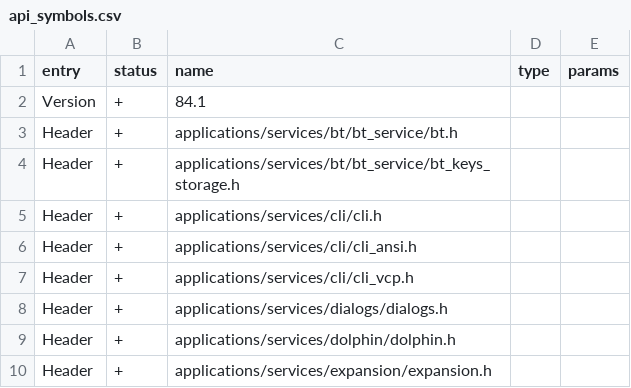
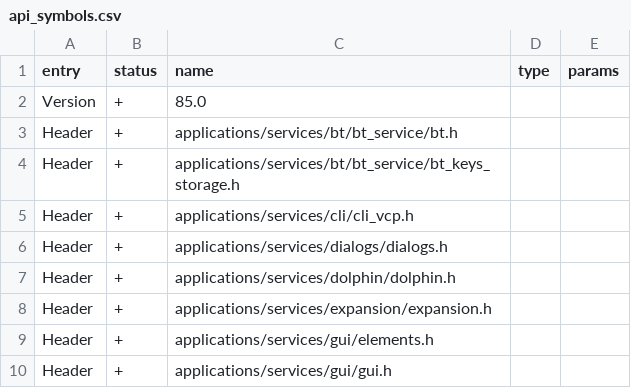
Before and after one commit to zinongli/flipperzero-firmware, a CSV file: targets/f18/api_symbols.csv, drawn as a sheet; only a part is shown; the shorter side is filled out with more unchanged rows; the diff covers the shown part only.

```diff
--- a/targets/f18/api_symbols.csv
+++ b/targets/f18/api_symbols.csv
@@ -1,7 +1,5 @@
 entry,status,name,type,params
-Version,+,84.1,,
+Version,+,85.0,,
 Header,+,applications/services/bt/bt_service/bt.h,,
 Header,+,applications/services/bt/bt_service/bt_keys_storage.h,,
-Header,+,applications/services/cli/cli.h,,
-Header,+,applications/services/cli/cli_ansi.h,,
 Header,+,applications/services/cli/cli_vcp.h,,
```
Also changed, not shown: 15 added rows, 4 removed rows and 2 edited cells elsewhere in this file, targets/f7/api_symbols.csv, 58 other files.
